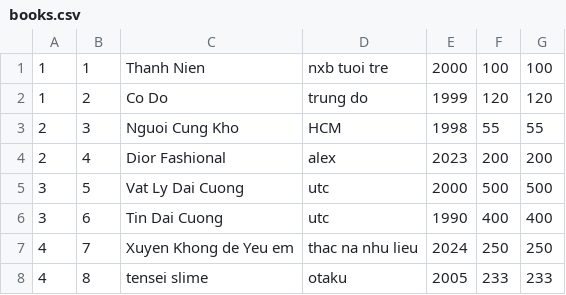
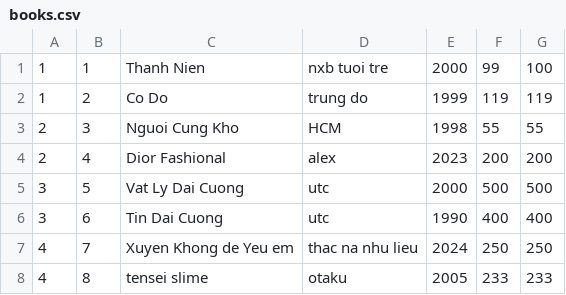
Before and after one commit to dunganmon/BTLOOP, a CSV file: data/books.csv, drawn as a sheet.

```diff
--- a/data/books.csv
+++ b/data/books.csv
@@ -1,3 +1,3 @@
-1,1,Thanh Nien,nxb tuoi tre,2000,100,100
-1,2,Co Do,trung do,1999,120,120
+1,1,Thanh Nien,nxb tuoi tre,2000,99,100
+1,2,Co Do,trung do,1999,119,119
 2,3,Nguoi Cung Kho,HCM,1998,55,55
```
Also changed, not shown: data/users.csv, 11 other files.
